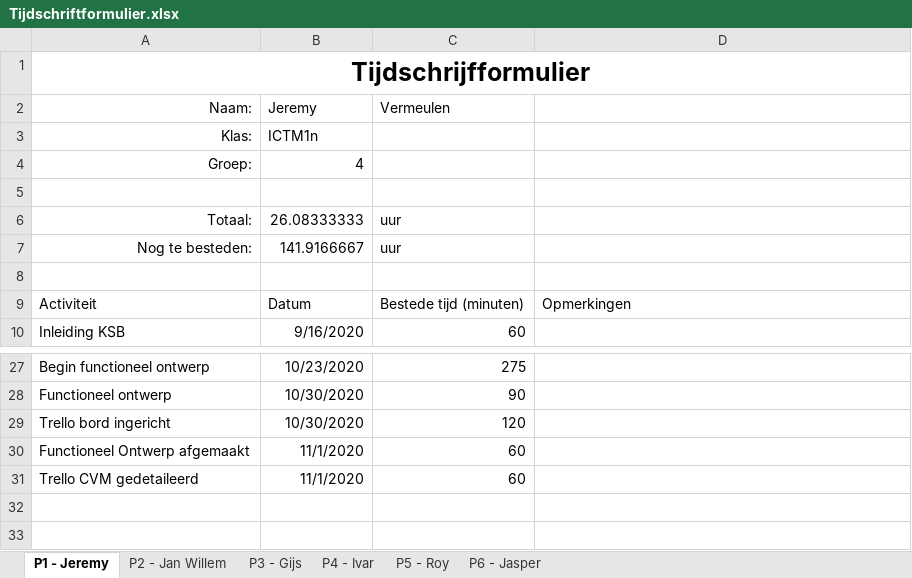
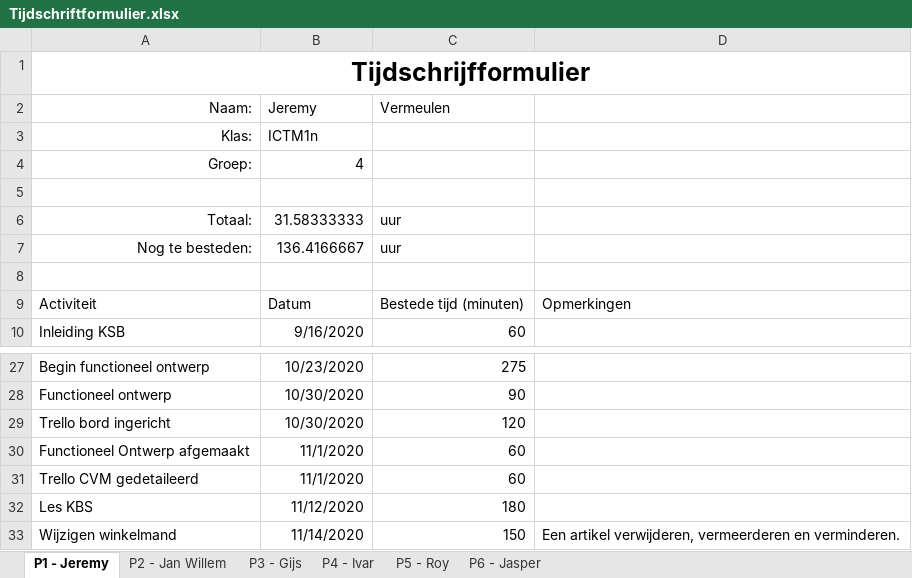
Before and after one commit to thesmallwan123/NerdyGadgets, an Excel workbook: Documenten/Tijdschriftformulier.xlsx, sheet P1 - Jeremy, drawn as a sheet; only a part is shown, gaps mark what is left out; values as stored, in another font and other column widths than the file's, no borders; table styles not drawn; the diff names each change by its address in the sheet, - before the commit and + after, or states it on an @@ line.

```diff
--- a/Documenten/Tijdschriftformulier.xlsx (sheet P1 - Jeremy)
+++ b/Documenten/Tijdschriftformulier.xlsx (sheet P1 - Jeremy)
-B6 (Jeremy): 26.08333333
+B6 (Jeremy): 31.58333333
-B7 (Jeremy): 141.9166667
+B7 (Jeremy): 136.4166667
+row 32: Les KBS | 11/12/2020 | 180
+row 33: Wijzigen winkelmand | 11/14/2020 | 150 | Een artikel verwijderen, vermeerderen en verminderen.
```
Also changed, not shown: sheet P4 - Ivar, sheet P5 - Roy.
